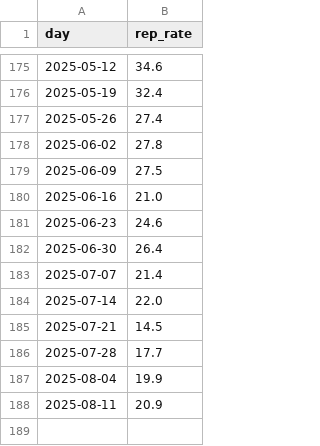
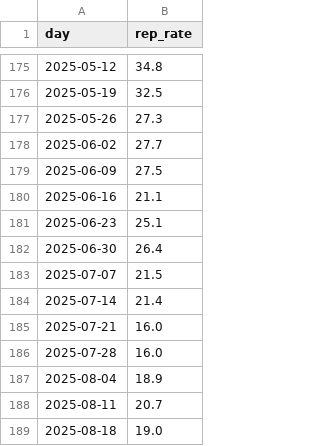
Before and after one commit to housing-data-coalition/rtc-eviction-viz, a CSV file: share-represented.csv, drawn as a sheet; only a part is shown, gaps mark what is left out; the diff covers the shown part only.

```diff
--- a/share-represented.csv
+++ b/share-represented.csv
@@ -175,14 +175,15 @@ day,rep_rate
-2025-05-12,34.6
-2025-05-19,32.4
-2025-05-26,27.4
-2025-06-02,27.8
+2025-05-12,34.8
+2025-05-19,32.5
+2025-05-26,27.3
+2025-06-02,27.7
 2025-06-09,27.5
-2025-06-16,21.0
-2025-06-23,24.6
+2025-06-16,21.1
+2025-06-23,25.1
 2025-06-30,26.4
-2025-07-07,21.4
-2025-07-14,22.0
-2025-07-21,14.5
-2025-07-28,17.7
-2025-08-04,19.9
-2025-08-11,20.9
+2025-07-07,21.5
+2025-07-14,21.4
+2025-07-21,16.0
+2025-07-28,16.0
+2025-08-04,18.9
+2025-08-11,20.7
+2025-08-18,19.0
```
Also changed, not shown: 21 edited cells elsewhere in this file, eviction-time-series.csv, marshal-evictions-by-week.csv, 8 other files.
